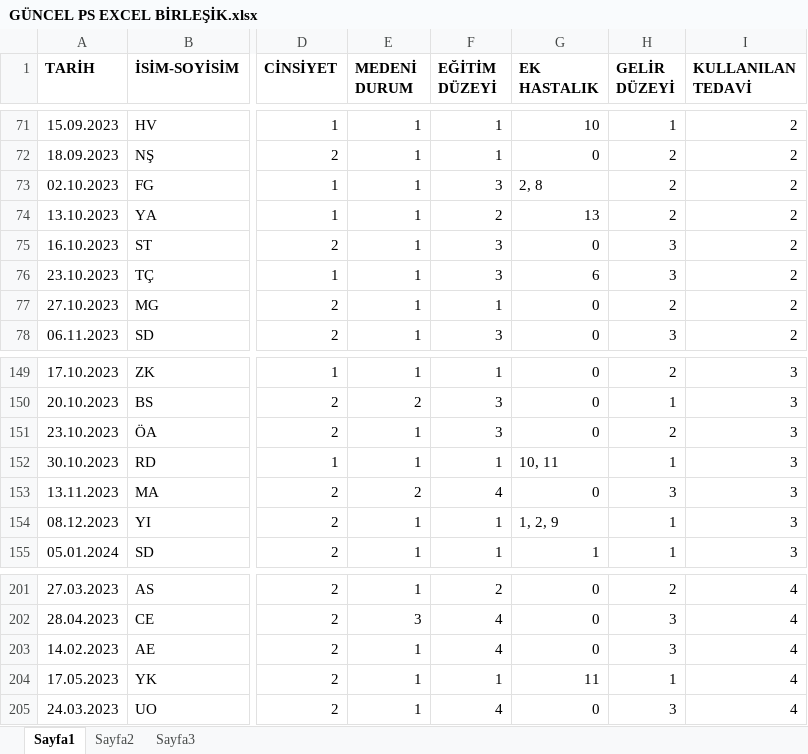
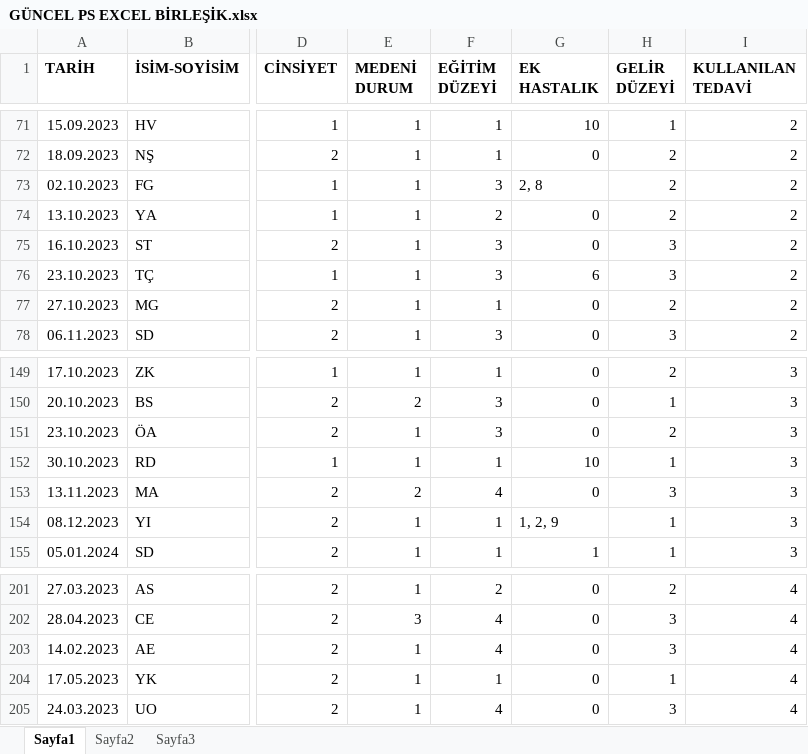
Before and after one commit to ahmtkayaalti/Impact-of-IL-17A-and-IL-23p19-Inhibitors-on-Psychiatric-Outcomes-and-Inflammation-in-Psoriasis, an Excel workbook: GÜNCEL PS EXCEL BİRLEŞİK.xlsx, sheet Sayfa1, drawn as a sheet; only a part is shown, gaps mark what is left out; values as stored, in another font and other column widths than the file's, no borders; the diff names each change by its address in the sheet, - before the commit and + after, or states it on an @@ line.

Commit message:
Add files via upload

```diff
--- a/GÜNCEL PS EXCEL BİRLEŞİK.xlsx (sheet Sayfa1)
+++ b/GÜNCEL PS EXCEL BİRLEŞİK.xlsx (sheet Sayfa1)
-G74 (EK HASTALIK): 13
+G74 (EK HASTALIK): 0
-G152 (EK HASTALIK): 10, 11
+G152 (EK HASTALIK): 10
-G204 (EK HASTALIK): 11
+G204 (EK HASTALIK): 0
```
Also changed, not shown: sheet Sayfa2.
